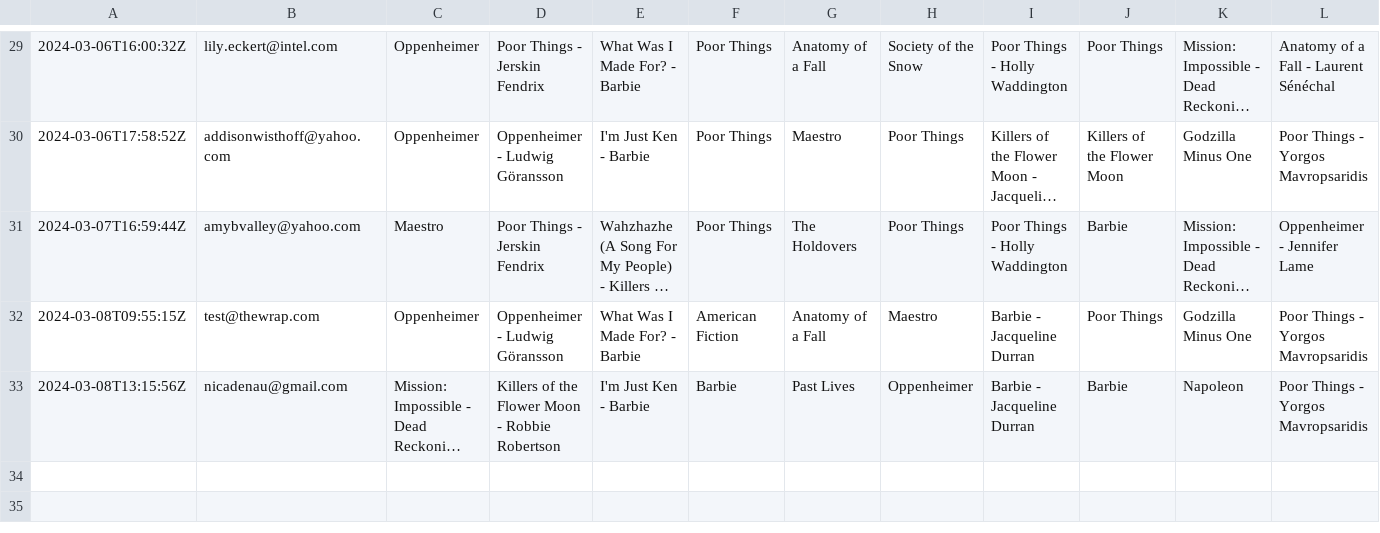
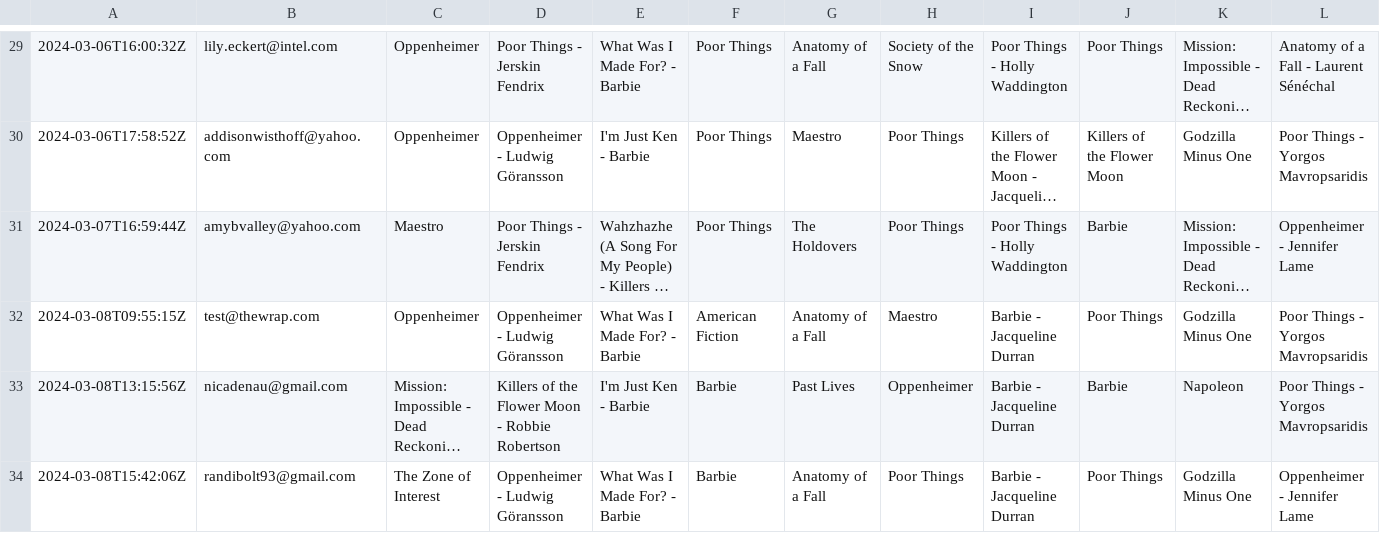
Before and after one commit to rbolt13/2024-Oscars, a CSV file: data-raw/oscars.csv, drawn as a sheet; only a part is shown, gaps mark what is left out; long unchanged cells end in …; rows hold the shown columns only; the diff names each change by its address in the sheet, - before the commit and + after, or states it on an @@ line.

Commit message:
update reaadme and data

```diff
--- a/data-raw/oscars.csv
+++ b/data-raw/oscars.csv
+row 34: 2024-03-08T15:42:06Z | randibolt93@gmail.com | The Zone of Interest | Oppenheimer - Ludwig Göransson | What Was I Made For? - Barbie | Barbie | Anatomy of a Fall | Poor Things | Barbie - Jacqueline Durran | Poor Things | Godzilla Minus One | Oppenheimer - Jennifer Lame
```
Also changed, not shown: 3 other files.
